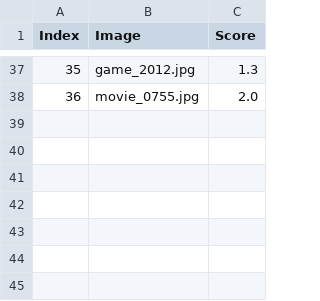
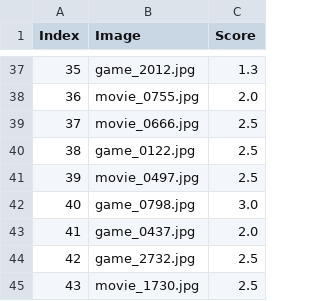
Before and after one commit to Twang1998/CG_GUI, a CSV file: score_data/luwei.csv, drawn as a sheet; only a part is shown, gaps mark what is left out.

```diff
--- a/score_data/luwei.csv
+++ b/score_data/luwei.csv
@@ -38 +38,8 @@ Index,Image,Score
 36,movie_0755.jpg,2.0
+37,movie_0666.jpg,2.5
+38,game_0122.jpg,2.5
+39,movie_0497.jpg,2.5
+40,game_0798.jpg,3.0
+41,game_0437.jpg,2.0
+42,game_2732.jpg,2.5
+43,movie_1730.jpg,2.5
```
Also changed, not shown: 3 other files.
